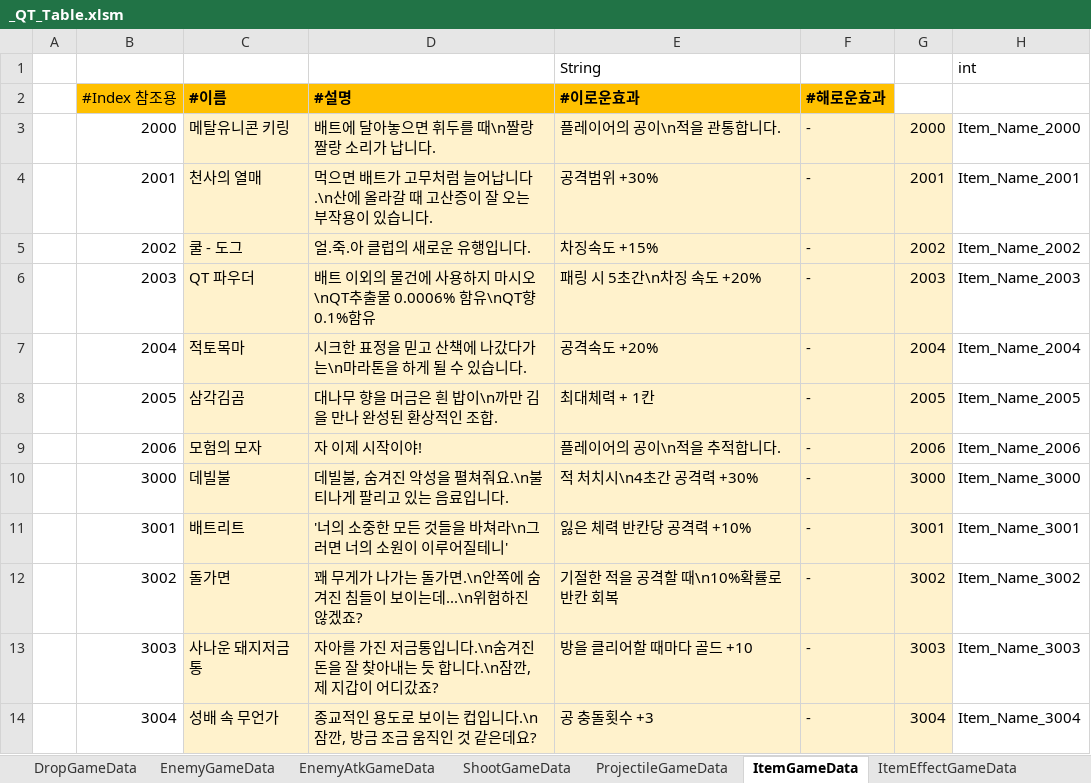
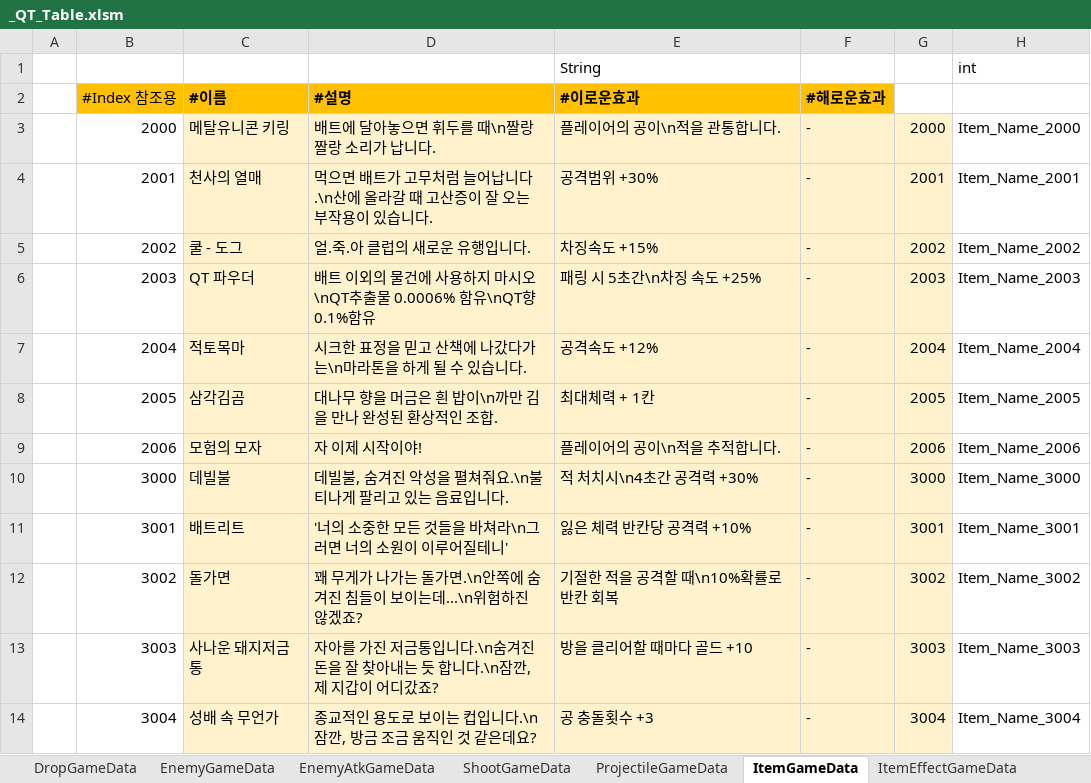
Before and after one commit to Cuty444/QT_Proto, an Excel workbook: _GameData/_QT_Table.xlsm, sheet ItemGameData, drawn as a sheet; only a part is shown; values as stored, in another font and other column widths than the file's, no borders; conditional formats and table styles not drawn; the diff names each change by its address in the sheet, - before the commit and + after, or states it on an @@ line.

```diff
--- a/_GameData/_QT_Table.xlsm (sheet ItemGameData)
+++ b/_GameData/_QT_Table.xlsm (sheet ItemGameData)
-E6 (#이로운효과): 패링 시 5초간\n차징 속도 +20%
+E6 (#이로운효과): 패링 시 5초간\n차징 속도 +25%
-E7 (#이로운효과): 공격속도 +20%
+E7 (#이로운효과): 공격속도 +12%
```
Also changed, not shown: sheet BuffEffectGameData, sheet LocaleGameData, sheet #전투 밸런스 시트, charts or pictures, 2 other files.
